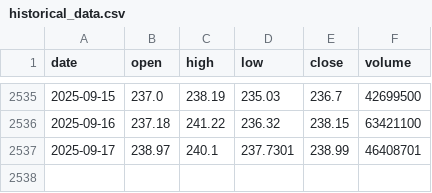
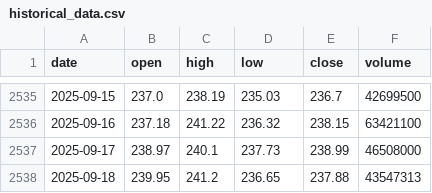
Before and after one commit to LukeGSW/AnalisiCiclica-AAPL, a CSV file: data/AAPL/historical_data.csv, drawn as a sheet; only a part is shown, gaps mark what is left out.

```diff
--- a/data/AAPL/historical_data.csv
+++ b/data/AAPL/historical_data.csv
@@ -2536,2 +2536,3 @@ date,open,high,low,close,volume
 2025-09-16,237.18,241.22,236.32,238.15,63421100
-2025-09-17,238.97,240.1,237.7301,238.99,46408701
+2025-09-17,238.97,240.1,237.73,238.99,46508000
+2025-09-18,239.95,241.2,236.65,237.88,43547313
```
Also changed, not shown: data/AAPL/signals.csv, 3 other files.
